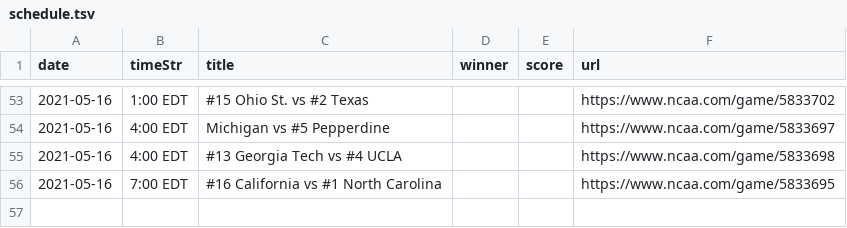
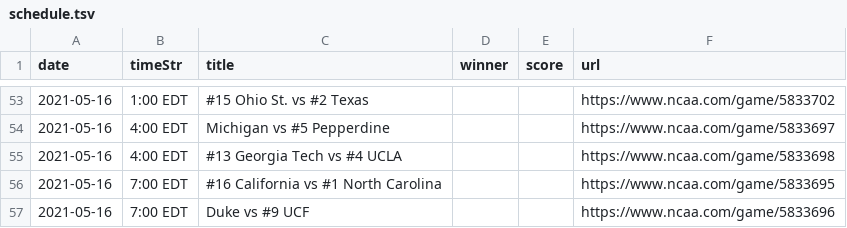
Before and after one commit to slam10s/may-madness, a TSV file: data/2020-21/ncaaw/schedule.tsv, drawn as a sheet; only a part is shown, gaps mark what is left out; the diff names each change by its address in the sheet, - before the commit and + after, or states it on an @@ line.

```diff
--- a/data/2020-21/ncaaw/schedule.tsv
+++ b/data/2020-21/ncaaw/schedule.tsv
+row 57: 2021-05-16 | 7:00 EDT | Duke vs #9 UCF |  |  | https://www.ncaa.com/game/5833696
```
Also changed, not shown: data/2020-21/ncaaw/predictions.tsv, data/2020-21/schedule/05-08.tsv, 7 other files.
